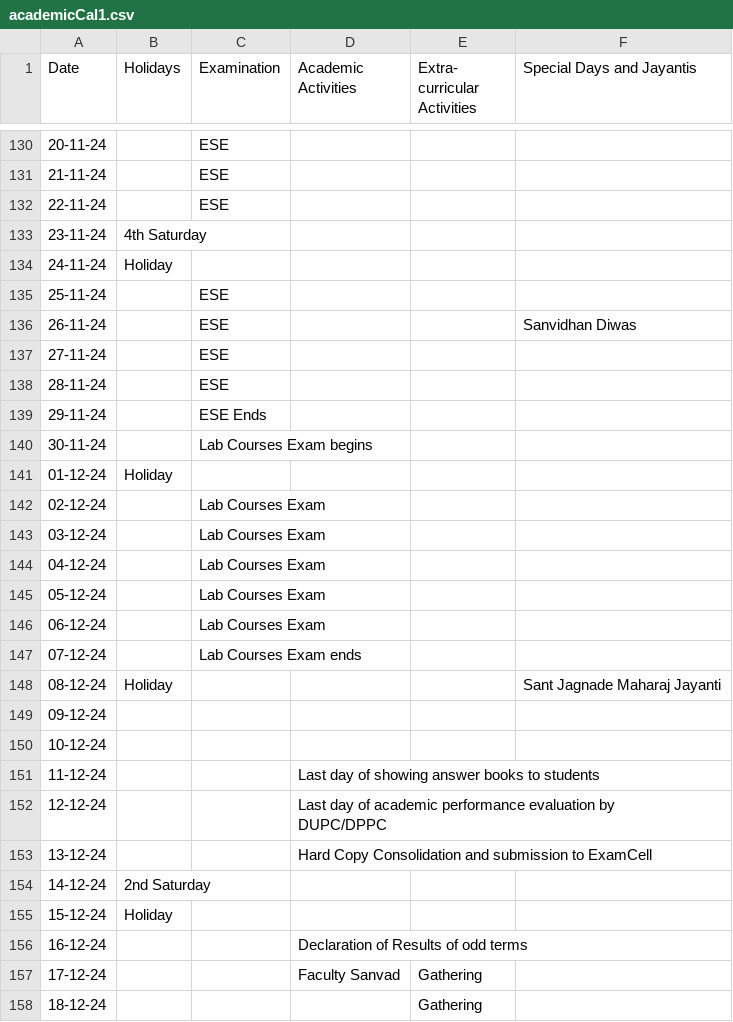
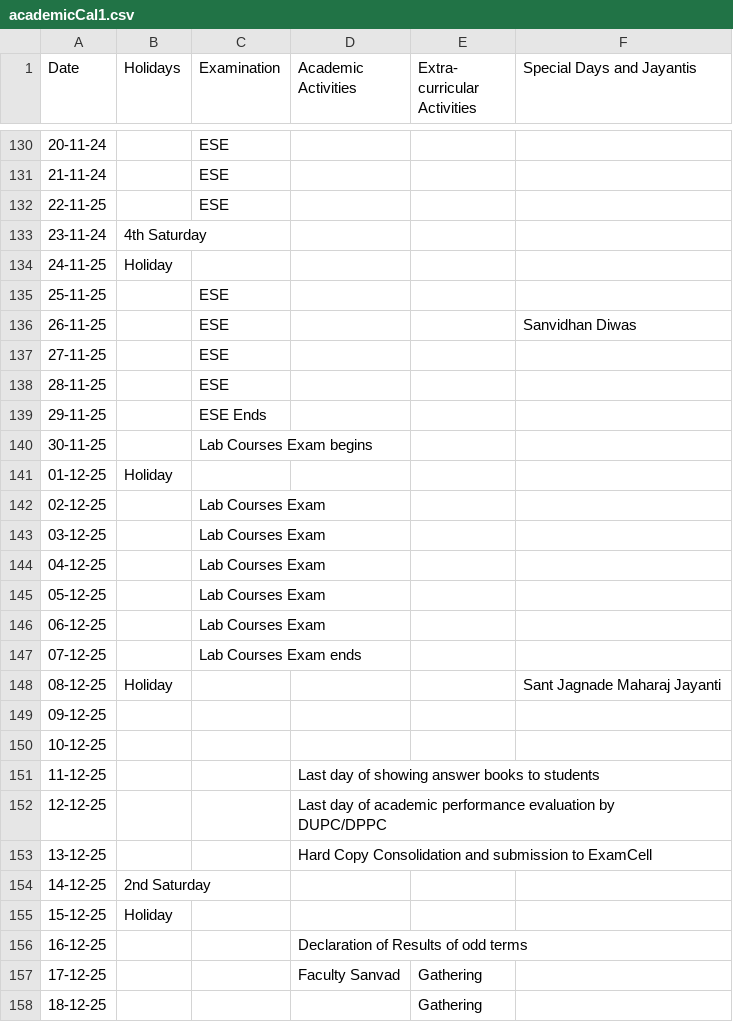
Before and after one commit to ShravanMukkawar/Resources, a CSV file: academicCal1.csv, drawn as a sheet; only a part is shown, gaps mark what is left out; the diff covers the shown part only; the diff names each change by its address in the sheet, - before the commit and + after, or states it on an @@ line.

Commit message:
Update academicCal1.csv

```diff
--- a/academicCal1.csv
+++ b/academicCal1.csv
-A132 (Date): 22-11-24
+A132 (Date): 22-11-25
-A134 (Date): 24-11-24
+A134 (Date): 24-11-25
-A135 (Date): 25-11-24
+A135 (Date): 25-11-25
-A136 (Date): 26-11-24
+A136 (Date): 26-11-25
-A137 (Date): 27-11-24
+A137 (Date): 27-11-25
-A138 (Date): 28-11-24
+A138 (Date): 28-11-25
-A139 (Date): 29-11-24
+A139 (Date): 29-11-25
-A140 (Date): 30-11-24
+A140 (Date): 30-11-25
-A141 (Date): 01-12-24
+A141 (Date): 01-12-25
-A142 (Date): 02-12-24
+A142 (Date): 02-12-25
-A143 (Date): 03-12-24
+A143 (Date): 03-12-25
-A144 (Date): 04-12-24
+A144 (Date): 04-12-25
-A145 (Date): 05-12-24
+A145 (Date): 05-12-25
-A146 (Date): 06-12-24
+A146 (Date): 06-12-25
-A147 (Date): 07-12-24
+A147 (Date): 07-12-25
-A148 (Date): 08-12-24
+A148 (Date): 08-12-25
-A149 (Date): 09-12-24
+A149 (Date): 09-12-25
-A150 (Date): 10-12-24
+A150 (Date): 10-12-25
-A151 (Date): 11-12-24
+A151 (Date): 11-12-25
-A152 (Date): 12-12-24
+A152 (Date): 12-12-25
-A153 (Date): 13-12-24
+A153 (Date): 13-12-25
-A154 (Date): 14-12-24
+A154 (Date): 14-12-25
-A155 (Date): 15-12-24
+A155 (Date): 15-12-25
-A156 (Date): 16-12-24
+A156 (Date): 16-12-25
-A157 (Date): 17-12-24
+A157 (Date): 17-12-25
-A158 (Date): 18-12-24
+A158 (Date): 18-12-25
```
Also changed, not shown: 54 edited cells elsewhere in this file.
